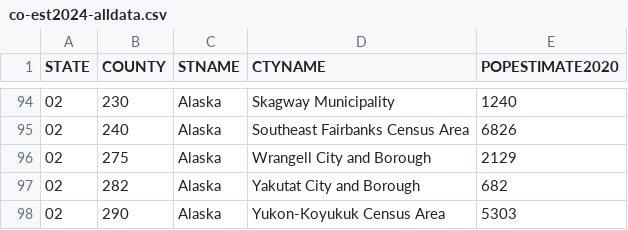
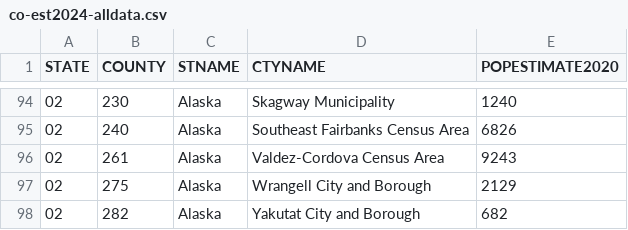
Before and after one commit to daltontf/SportWarzSim, a CSV file: co-est2024-alldata.csv, drawn as a sheet; only a part is shown, gaps mark what is left out; the shorter side is filled out with more unchanged rows; the diff names each change by its address in the sheet, - before the commit and + after, or states it on an @@ line.

```diff
--- a/co-est2024-alldata.csv
+++ b/co-est2024-alldata.csv
+row 96: 02 | 261 | Alaska | Valdez-Cordova Census Area | 9243
```
Also changed, not shown: 4 other files.
